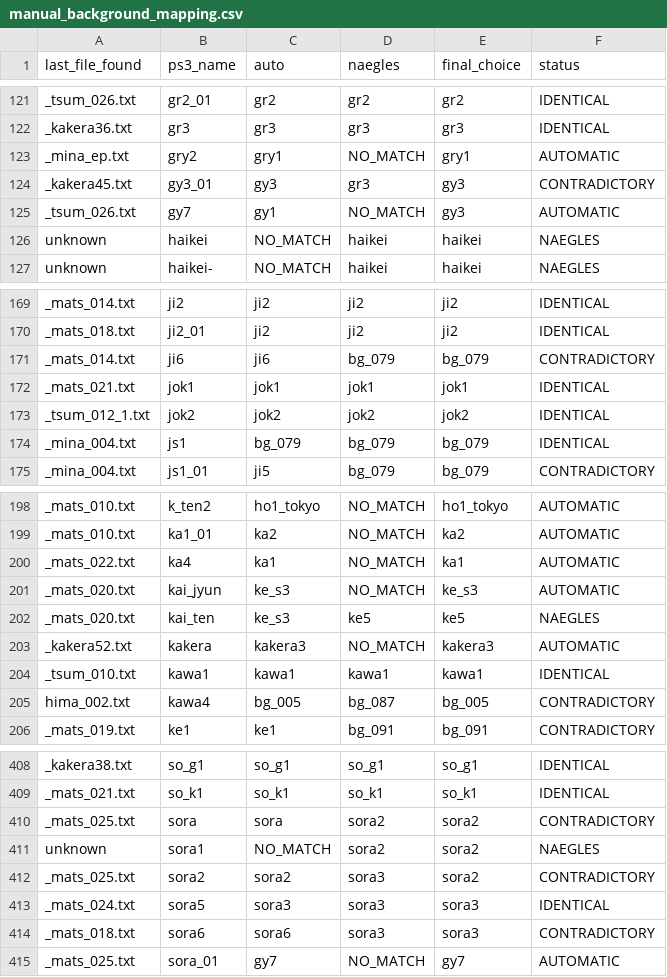
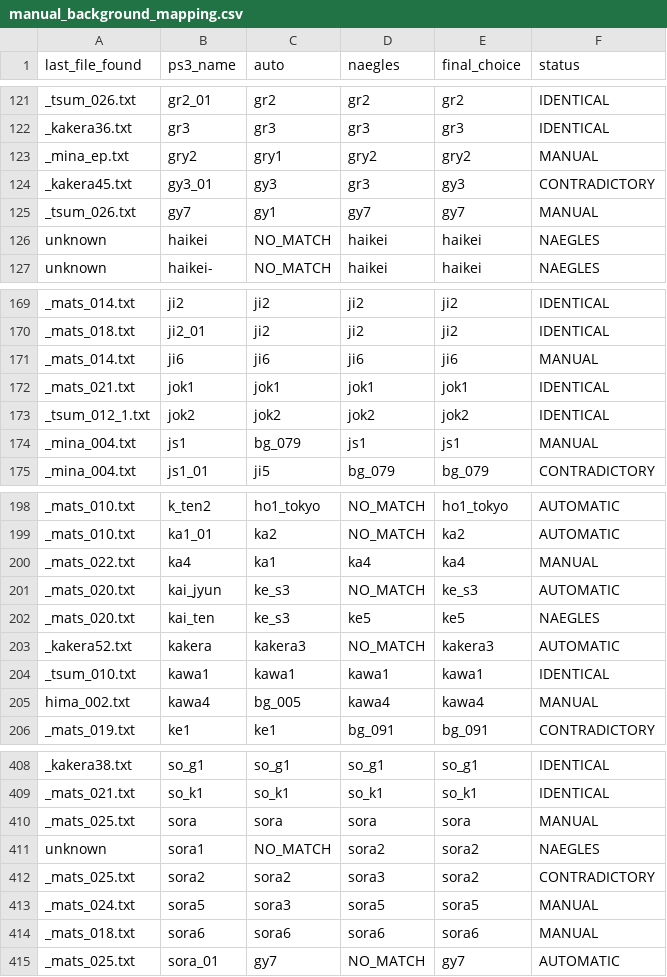
Before and after one commit to drojf/match_higurashi_scripts, a CSV file: background_matching/manual_background_mapping.csv, drawn as a sheet; only a part is shown, gaps mark what is left out; the diff covers the shown part only.

```diff
--- a/background_matching/manual_background_mapping.csv
+++ b/background_matching/manual_background_mapping.csv
@@ -122,5 +122,5 @@ _tsum_026.txt,gr2_01,gr2,gr2,gr2,IDENTICAL
 _kakera36.txt,gr3,gr3,gr3,gr3,IDENTICAL
-_mina_ep.txt,gry2,gry1,NO_MATCH,gry1,AUTOMATIC
+_mina_ep.txt,gry2,gry1,gry2,gry2,MANUAL
 _kakera45.txt,gy3_01,gy3,gr3,gy3,CONTRADICTORY
-_tsum_026.txt,gy7,gy1,NO_MATCH,gy3,AUTOMATIC
+_tsum_026.txt,gy7,gy1,gy7,gy7,MANUAL
 unknown,haikei,NO_MATCH,haikei,haikei,NAEGLES
@@ -170,6 +170,6 @@ _mats_014.txt,ji2,ji2,ji2,ji2,IDENTICAL
 _mats_018.txt,ji2_01,ji2,ji2,ji2,IDENTICAL
-_mats_014.txt,ji6,ji6,bg_079,bg_079,CONTRADICTORY
+_mats_014.txt,ji6,ji6,ji6,ji6,MANUAL
 _mats_021.txt,jok1,jok1,jok1,jok1,IDENTICAL
 _tsum_012_1.txt,jok2,jok2,jok2,jok2,IDENTICAL
-_mina_004.txt,js1,bg_079,bg_079,bg_079,IDENTICAL
+_mina_004.txt,js1,bg_079,js1,js1,MANUAL
 _mina_004.txt,js1_01,ji5,bg_079,bg_079,CONTRADICTORY
@@ -199,3 +199,3 @@ _mats_010.txt,k_ten2,ho1_tokyo,NO_MATCH,ho1_tokyo,AUTOMATIC
 _mats_010.txt,ka1_01,ka2,NO_MATCH,ka2,AUTOMATIC
-_mats_022.txt,ka4,ka1,NO_MATCH,ka1,AUTOMATIC
+_mats_022.txt,ka4,ka1,ka4,ka4,MANUAL
 _mats_020.txt,kai_jyun,ke_s3,NO_MATCH,ke_s3,AUTOMATIC
@@ -204,3 +204,3 @@ _kakera52.txt,kakera,kakera3,NO_MATCH,kakera3,AUTOMATIC
 _tsum_010.txt,kawa1,kawa1,kawa1,kawa1,IDENTICAL
-hima_002.txt,kawa4,bg_005,bg_087,bg_005,CONTRADICTORY
+hima_002.txt,kawa4,bg_005,kawa4,kawa4,MANUAL
 _mats_019.txt,ke1,ke1,bg_091,bg_091,CONTRADICTORY
@@ -409,7 +409,7 @@ _kakera38.txt,so_g1,so_g1,so_g1,so_g1,IDENTICAL
 _mats_021.txt,so_k1,so_k1,so_k1,so_k1,IDENTICAL
-_mats_025.txt,sora,sora,sora2,sora2,CONTRADICTORY
+_mats_025.txt,sora,sora,sora,sora,MANUAL
 unknown,sora1,NO_MATCH,sora2,sora2,NAEGLES
 _mats_025.txt,sora2,sora2,sora3,sora2,CONTRADICTORY
-_mats_024.txt,sora5,sora3,sora3,sora3,IDENTICAL
-_mats_018.txt,sora6,sora6,sora3,sora3,CONTRADICTORY
+_mats_024.txt,sora5,sora3,sora5,sora5,MANUAL
+_mats_018.txt,sora6,sora6,sora6,sora6,MANUAL
 _mats_025.txt,sora_01,gy7,NO_MATCH,gy7,AUTOMATIC
```
Also changed, not shown: 23 edited cells elsewhere in this file, imageComparer/manual_background_mapping.csv.
